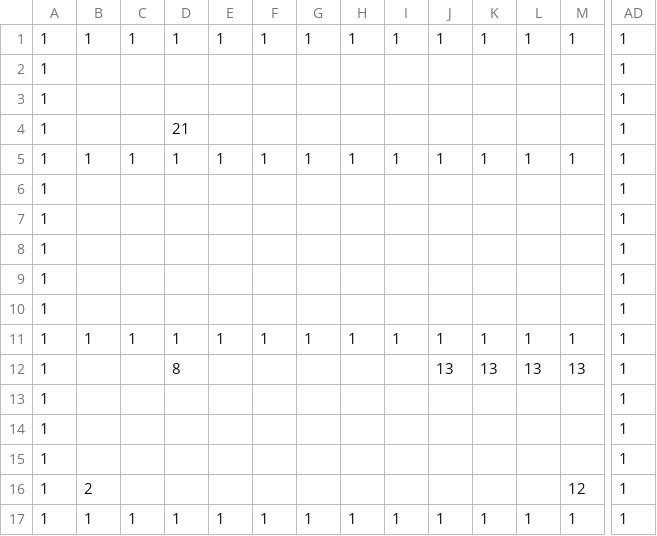
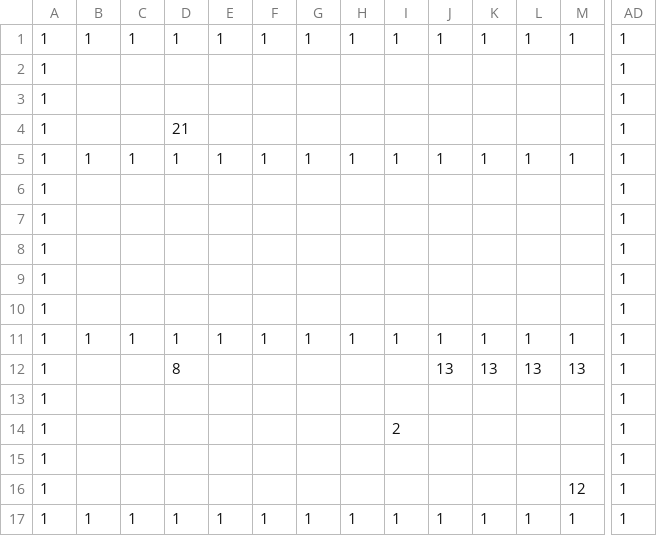
Before and after one commit to Cucumberrole/OmaenihaMuri_C2, a CSV file: project/data/Stage00.csv, drawn as a sheet; only a part is shown, gaps mark what is left out; removed rows and columns are numbered as before the commit, all else as after; rows hold the shown columns only; the diff names each change by its address in the sheet, - before the commit and + after, or states it on an @@ line.

```diff
--- a/project/data/Stage00.csv
+++ b/project/data/Stage00.csv
+row 14: 1 |  |  |  |  |  |  |  | 2 |  |  |  |  | 1
-row 15: 1 |  |  |  |  |  |  |  |  |  |  |  |  | 1
-B16: 2
+B16: (empty)
```
Also changed, not shown: project/data/Stage02.csv, 3 other files.
